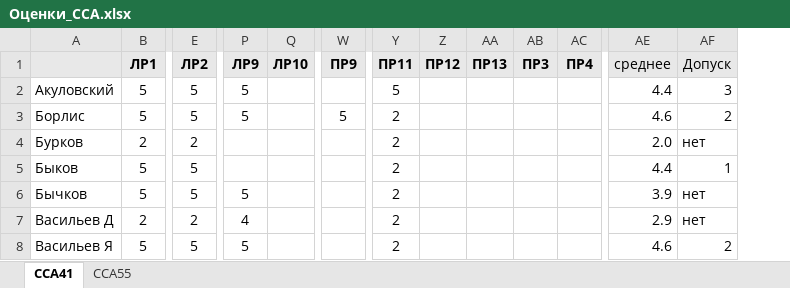
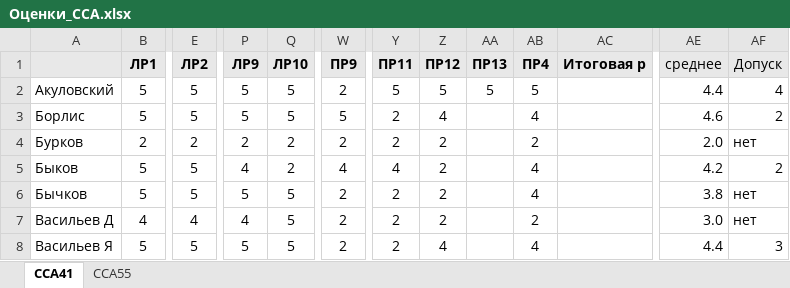
Before and after one commit to kkerra/mdk, an Excel workbook: oaip/Оценки_ССА.xlsx, sheet ССА41, drawn as a sheet; only a part is shown, gaps mark what is left out; values as stored, in another font and other column widths than the file's, no borders; conditional formats not drawn; removed rows and columns are numbered as before the commit, all else as after; the diff covers the shown part only; the diff names each change by its address in the sheet, - before the commit and + after, or states it on an @@ line.

Commit message:
Add files via upload

```diff
--- a/oaip/Оценки_ССА.xlsx (sheet ССА41)
+++ b/oaip/Оценки_ССА.xlsx (sheet ССА41)
-column AB (ПР3), empty
+column AC (Итоговая р), empty
-Q2:Q3 (ЛР10): (empty)
+Q2:Q3 (ЛР10): 5
-W2 (ПР9): (empty)
+W2 (ПР9): 2
-Z2 (ПР12): (empty)
+Z2 (ПР12): 5
-AA2 (ПР13): (empty)
+AA2 (ПР13): 5
-AB2 (ПР4): (empty)
+AB2 (ПР4): 5
-AF2 (Допуск): 3
+AF2 (Допуск): 4
-Z3 (ПР12): (empty)
+Z3 (ПР12): 4
-AB3 (ПР4): (empty)
+AB3 (ПР4): 4
-P4 (ЛР9): (empty)
+P4 (ЛР9): 2
-Q4:Q5 (ЛР10): (empty)
+Q4:Q5 (ЛР10): 2
-W4 (ПР9): (empty)
+W4 (ПР9): 2
-Z4:Z7 (ПР12): (empty)
+Z4:Z7 (ПР12): 2
-AB4 (ПР4): (empty)
+AB4 (ПР4): 2
-P5 (ЛР9): (empty)
+P5 (ЛР9): 4
-W5 (ПР9): (empty)
+W5 (ПР9): 4
-Y5 (ПР11): 2
+Y5 (ПР11): 4
-AB5:AB6 (ПР4): (empty)
+AB5:AB6 (ПР4): 4
-AE5 (среднее): 4.4
+AE5 (среднее): 4.2
-AF5 (Допуск): 1
+AF5 (Допуск): 2
-Q6:Q8 (ЛР10): (empty)
+Q6:Q8 (ЛР10): 5
-W6:W8 (ПР9): (empty)
+W6:W8 (ПР9): 2
-AE6 (среднее): 3.9
+AE6 (среднее): 3.8
-B7 (ЛР1): 2
+B7 (ЛР1): 4
-E7 (ЛР2): 2
+E7 (ЛР2): 4
-AB7 (ПР4): (empty)
+AB7 (ПР4): 2
-AE7 (среднее): 2.9
+AE7 (среднее): 3.0
-Z8 (ПР12): (empty)
+Z8 (ПР12): 4
-AB8 (ПР4): (empty)
+AB8 (ПР4): 4
-AE8 (среднее): 4.6
+AE8 (среднее): 4.4
-AF8 (Допуск): 2
+AF8 (Допуск): 3
```
Also changed, not shown: 156 edited cells elsewhere in this sheet, sheet ССА55, formulas that keep their value.
